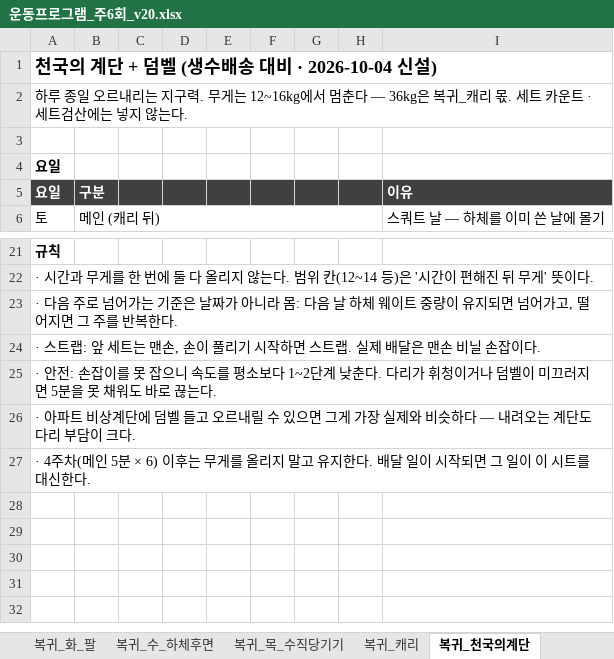
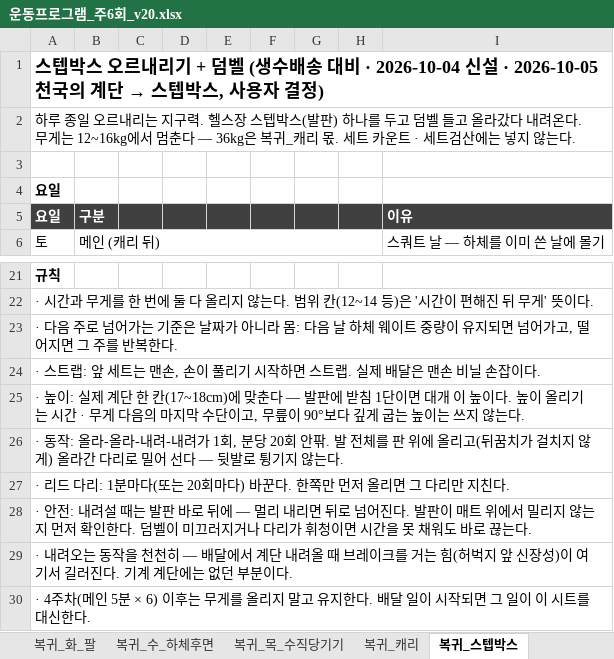
Before and after one commit to ktmffl-max/health1234, an Excel workbook: 운동프로그램_주6회_v20.xlsx, sheet 복귀_스텝박스, drawn as a sheet; only a part is shown, gaps mark what is left out; values as stored, in another font and other column widths than the file's, no borders; the diff names each change by its address in the sheet, - before the commit and + after, or states it on an @@ line.

```diff
--- a/운동프로그램_주6회_v20.xlsx (sheet 복귀_스텝박스)
+++ b/운동프로그램_주6회_v20.xlsx (sheet 복귀_스텝박스)
-sheet tab: 복귀_천국의계단
+sheet tab: 복귀_스텝박스
@@ A1 (요일): 천국의 계단 + 덤벨 (생수배송 대비 · 2026-10-04 신설) → 스텝박스 오르내리기 + 덤벨 (생수배송 대비 · 2026-10-04 신설 · 2026-10-05 천국의 계단 → 스텝박스, 사용자 결정) @@
-A2 (요일): …지구력. 무게는…
+A2 (요일): …지구력. 헬스장 스텝박스(발판) 하나를 두고 덤벨 들고 올라갔다 내려온다. 무게는…
-A25 (요일): · 안전: 손잡이를 못 잡으니 속도를 평소보다 1~2단계 낮춘다. 다리가 휘청이거나 덤벨이 미끄러지면 5분을 못 채워도 바로 끊는다.
+A25 (요일): · 높이: 실제 계단 한 칸(17~18cm)에 맞춘다 — 발판에 받침 1단이면 대개 이 높이다. 높이 올리기는 시간 · 무게 다음의 마지막 수단이고, 무릎이 90°보다 깊게 굽는 높이는 쓰지 않는다.
-A26 (요일): · 아파트 비상계단에 덤벨 들고 오르내릴 수 있으면 그게 가장 실제와 비슷하다 — 내려오는 계단도 다리 부담이 크다.
+A26 (요일): · 동작: 올라-올라-내려-내려가 1회, 분당 20회 안팎. 발 전체를 판 위에 올리고(뒤꿈치가 걸치지 않게) 올라간 다리로 밀어 선다 — 뒷발로 튕기지 않는다.
+row 27: · 리드 다리: 1분마다(또는 20회마다) 바꾼다. 한쪽만 먼저 올리면 그 다리만 지친다.
+row 28: · 안전: 내려설 때는 발판 바로 뒤에 — 멀리 내리면 뒤로 넘어진다. 발판이 매트 위에서 밀리지 않는지 먼저 확인한다. 덤벨이 미끄러지거나 다리가 휘청이면 시간을 못 채워도 바로 끊는다.
+row 29: · 내려오는 동작을 천천히 — 배달에서 계단 내려올 때 브레이크를 거는 힘(허벅지 앞 신장성)이 여기서 길러진다. 기계 계단에는 없던 부분이다.
```
Also changed, not shown: sheet 복귀_캐리, sheet 복귀_주간계획, sheet 복귀_화_팔, sheet 복귀_일_수평당기기, sheet 복귀_목_수직당기기, 3 other files.
